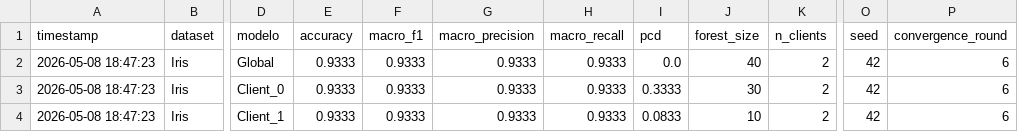
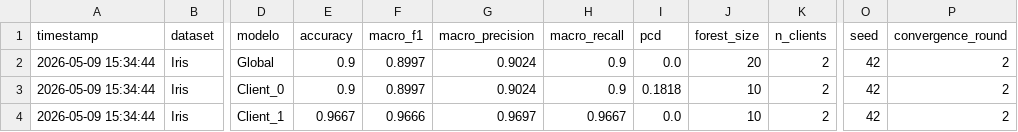
Before and after one commit to AdrianRodriguezJorge/federated_proactive_forest, a CSV file: results/streamlit_results/iris_s9_roulette.csv, drawn as a sheet; only a part is shown, gaps mark what is left out; the diff names each change by its address in the sheet, - before the commit and + after, or states it on an @@ line.

```diff
--- a/results/streamlit_results/iris_s9_roulette.csv
+++ b/results/streamlit_results/iris_s9_roulette.csv
-A2:A4 (timestamp): 2026-05-08 18:47:23
+A2:A4 (timestamp): 2026-05-09 15:34:44
-E2:E3 (accuracy): 0.9333
+E2:E3 (accuracy): 0.9
-F2:F3 (macro_f1): 0.9333
+F2:F3 (macro_f1): 0.8997
-G2:G3 (macro_precision): 0.9333
+G2:G3 (macro_precision): 0.9024
-H2:H3 (macro_recall): 0.9333
+H2:H3 (macro_recall): 0.9
-J2 (forest_size): 40
+J2 (forest_size): 20
-P2:P4 (convergence_round): 6
+P2:P4 (convergence_round): 2
-I3 (pcd): 0.3333
+I3 (pcd): 0.1818
-J3 (forest_size): 30
+J3 (forest_size): 10
-E4 (accuracy): 0.9333
+E4 (accuracy): 0.9667
-F4 (macro_f1): 0.9333
+F4 (macro_f1): 0.9666
-G4 (macro_precision): 0.9333
+G4 (macro_precision): 0.9697
-H4 (macro_recall): 0.9333
+H4 (macro_recall): 0.9667
-I4 (pcd): 0.0833
+I4 (pcd): 0.0
```
Also changed, not shown: results_master.csv, 10 other files.
